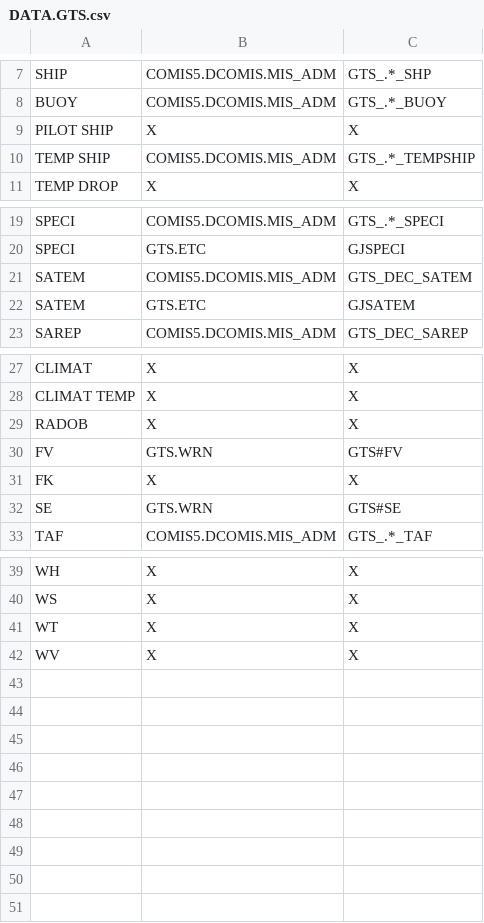
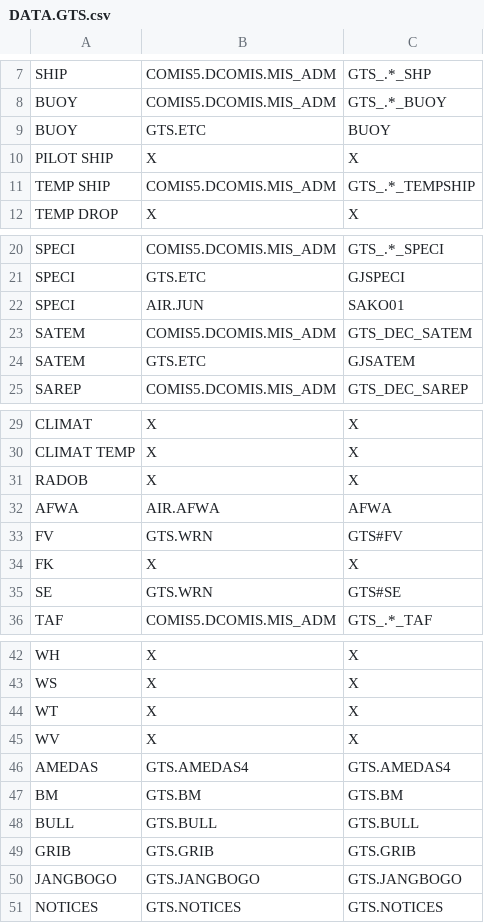
Before and after one commit to SeryLee/meatdata-analyze-program, a CSV file: src/main/resources/CSVFolder/DATA.GTS.csv, drawn as a sheet; only a part is shown, gaps mark what is left out.

```diff
--- a/src/main/resources/CSVFolder/DATA.GTS.csv
+++ b/src/main/resources/CSVFolder/DATA.GTS.csv
@@ -8,2 +8,3 @@ SHIP,COMIS5.DCOMIS.MIS_ADM,GTS_.*_SHP
 BUOY,COMIS5.DCOMIS.MIS_ADM,GTS_.*_BUOY
+BUOY,GTS.ETC,BUOY
 PILOT SHIP,X,X
@@ -20,2 +21,3 @@ SPECI,COMIS5.DCOMIS.MIS_ADM,GTS_.*_SPECI
 SPECI,GTS.ETC,GJSPECI
+SPECI,AIR.JUN,SAKO01
 SATEM,COMIS5.DCOMIS.MIS_ADM,GTS_DEC_SATEM
@@ -29,2 +31,3 @@ CLIMAT TEMP,X,X
 RADOB,X,X
+AFWA,AIR.AFWA,AFWA
 FV,GTS.WRN,GTS#FV
@@ -42 +45,7 @@ WT,X,X
 WV,X,X
+AMEDAS,GTS.AMEDAS4,GTS.AMEDAS4
+BM,GTS.BM,GTS.BM
+BULL,GTS.BULL,GTS.BULL
+GRIB,GTS.GRIB,GTS.GRIB
+JANGBOGO,GTS.JANGBOGO,GTS.JANGBOGO
+NOTICES,GTS.NOTICES,GTS.NOTICES
```
Also changed, not shown: src/main/resources/CSVFolder/DATA.CLMT.csv, src/main/resources/CSVFolder/DATA.FCT.csv, 4 other files.
